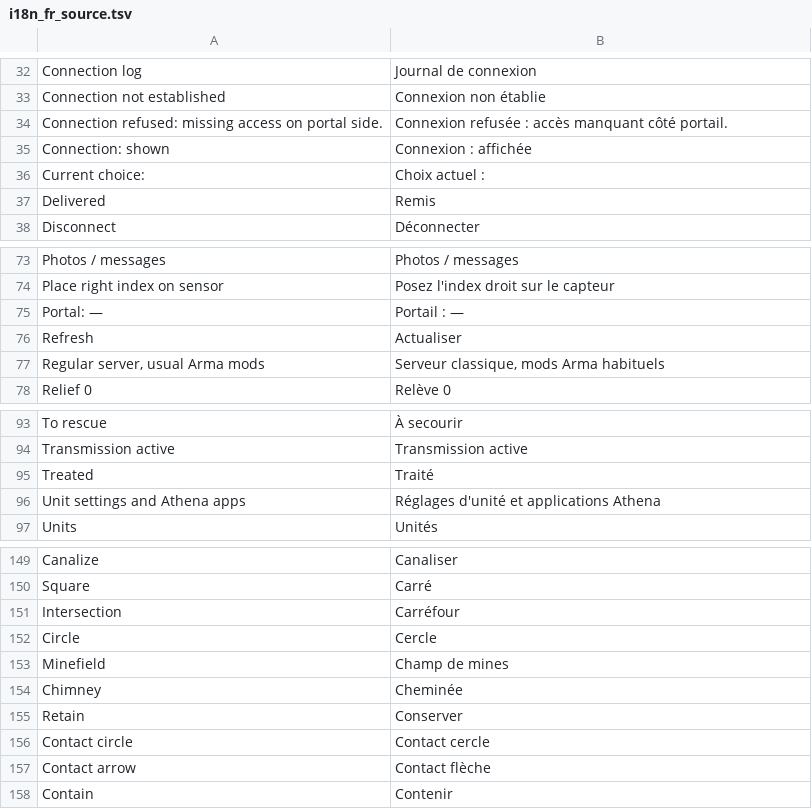
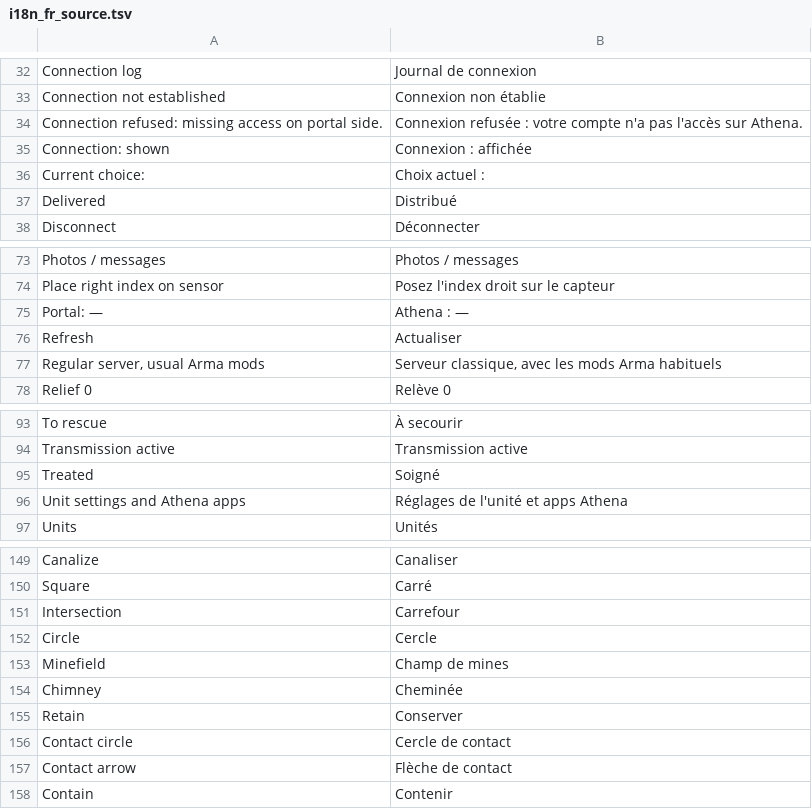
Before and after one commit to Tangohan/COMSPEC-MILSIM, a TSV file: mod/COMSPEC_ATAK_Native/tools/i18n_fr_source.tsv, drawn as a sheet; only a part is shown, gaps mark what is left out; the diff covers the shown part only.

```diff
--- a/mod/COMSPEC_ATAK_Native/tools/i18n_fr_source.tsv
+++ b/mod/COMSPEC_ATAK_Native/tools/i18n_fr_source.tsv
@@ -33,6 +33,6 @@ Connection log	Journal de connexion
 Connection not established	Connexion non établie
-Connection refused: missing access on portal side.	Connexion refusée : accès manquant côté portail.
+Connection refused: missing access on portal side.	Connexion refusée : votre compte n'a pas l'accès sur Athena.
 Connection: shown	Connexion : affichée
 Current choice:	Choix actuel :
-Delivered	Remis
+Delivered	Distribué
 Disconnect	Déconnecter
@@ -74,5 +74,5 @@ Photos / messages	Photos / messages
 Place right index on sensor	Posez l'index droit sur le capteur
-Portal: —	Portail : —
+Portal: —	Athena : —
 Refresh	Actualiser
-Regular server, usual Arma mods	Serveur classique, mods Arma habituels
+Regular server, usual Arma mods	Serveur classique, avec les mods Arma habituels
 Relief 0	Relève 0
@@ -94,4 +94,4 @@ To rescue	À secourir
 Transmission active	Transmission active
-Treated	Traité
-Unit settings and Athena apps	Réglages d'unité et applications Athena
+Treated	Soigné
+Unit settings and Athena apps	Réglages de l'unité et apps Athena
 Units	Unités
@@ -150,3 +150,3 @@ Canalize	Canaliser
 Square	Carré
-Intersection	Carréfour
+Intersection	Carrefour
 Circle	Cercle
@@ -155,4 +155,4 @@ Chimney	Cheminée
 Retain	Conserver
-Contact circle	Contact cercle
-Contact arrow	Contact flèche
+Contact circle	Cercle de contact
+Contact arrow	Flèche de contact
 Contain	Contenir
```
Also changed, not shown: 19 edited cells elsewhere in this file, 30 other files.
